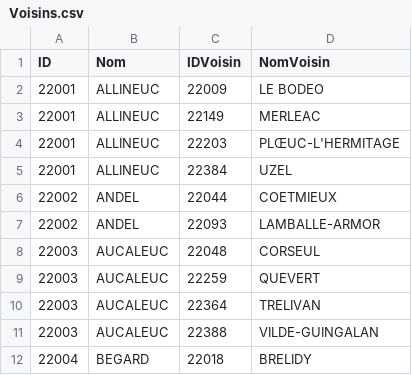
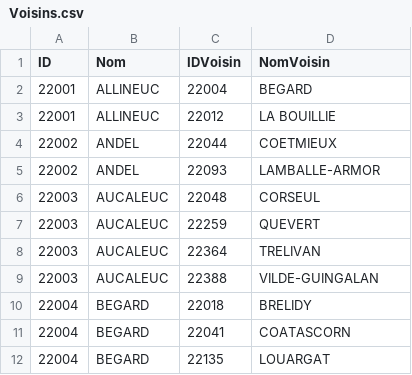
Before and after one commit to VFIP-Communes-Bretonnes/IHM, a CSV file: ws/Voisins.csv, drawn as a sheet; only a part is shown; the shorter side is filled out with more unchanged rows.

```diff
--- a/ws/Voisins.csv
+++ b/ws/Voisins.csv
@@ -1,6 +1,4 @@
 ID,Nom,IDVoisin,NomVoisin
-22001,ALLINEUC,22009,LE BODEO
-22001,ALLINEUC,22149,MERLEAC
-22001,ALLINEUC,22203,PLŒUC-L'HERMITAGE
-22001,ALLINEUC,22384,UZEL
+22001,ALLINEUC,22004,BEGARD
+22001,ALLINEUC,22012,LA BOUILLIE
 22002,ANDEL,22044,COETMIEUX
```
Also changed, not shown: ws/Aeroports.csv, ws/Annees.csv, 9 other files.
